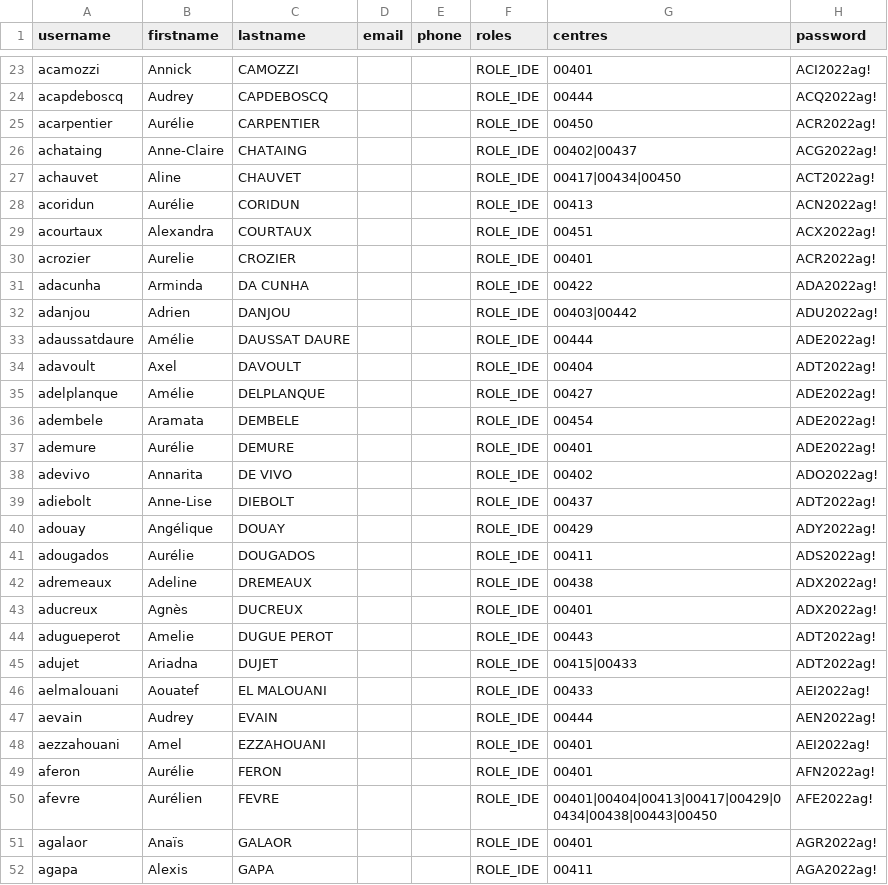
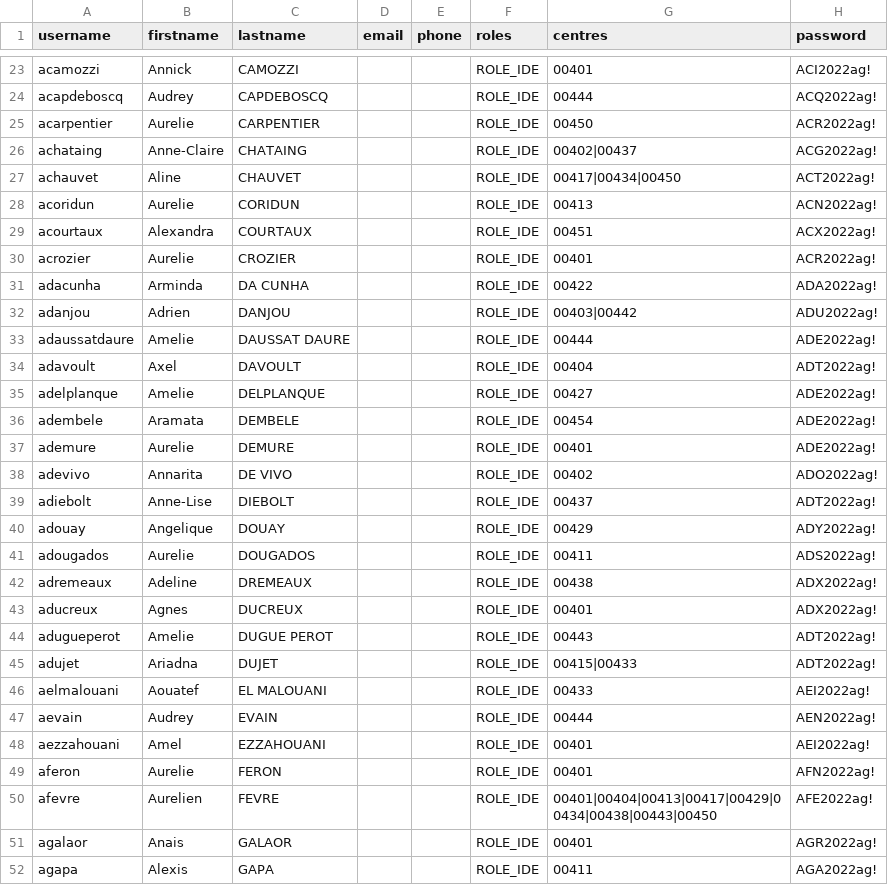
Before and after one commit to lulhum/drop, a CSV file: IDE_20220603.csv, drawn as a sheet; only a part is shown, gaps mark what is left out; the diff covers the shown part only.

```diff
--- a/IDE_20220603.csv
+++ b/IDE_20220603.csv
@@ -24,6 +24,6 @@ acamozzi;Annick;CAMOZZI;;;ROLE_IDE;00401;ACI2022ag!
 acapdeboscq;Audrey;CAPDEBOSCQ;;;ROLE_IDE;00444;ACQ2022ag!
-acarpentier;Aurélie;CARPENTIER;;;ROLE_IDE;00450;ACR2022ag!
+acarpentier;Aurelie;CARPENTIER;;;ROLE_IDE;00450;ACR2022ag!
 achataing;Anne-Claire;CHATAING;;;ROLE_IDE;00402|00437;ACG2022ag!
 achauvet;Aline;CHAUVET;;;ROLE_IDE;00417|00434|00450;ACT2022ag!
-acoridun;Aurélie;CORIDUN;;;ROLE_IDE;00413;ACN2022ag!
+acoridun;Aurelie;CORIDUN;;;ROLE_IDE;00413;ACN2022ag!
 acourtaux;Alexandra;COURTAUX;;;ROLE_IDE;00451;ACX2022ag!
@@ -32,13 +32,13 @@ adacunha;Arminda;DA CUNHA;;;ROLE_IDE;00422;ADA2022ag!
 adanjou;Adrien;DANJOU;;;ROLE_IDE;00403|00442;ADU2022ag!
-adaussatdaure;Amélie;DAUSSAT DAURE;;;ROLE_IDE;00444;ADE2022ag!
+adaussatdaure;Amelie;DAUSSAT DAURE;;;ROLE_IDE;00444;ADE2022ag!
 adavoult;Axel;DAVOULT;;;ROLE_IDE;00404;ADT2022ag!
-adelplanque;Amélie;DELPLANQUE;;;ROLE_IDE;00427;ADE2022ag!
+adelplanque;Amelie;DELPLANQUE;;;ROLE_IDE;00427;ADE2022ag!
 adembele;Aramata;DEMBELE;;;ROLE_IDE;00454;ADE2022ag!
-ademure;Aurélie;DEMURE;;;ROLE_IDE;00401;ADE2022ag!
+ademure;Aurelie;DEMURE;;;ROLE_IDE;00401;ADE2022ag!
 adevivo;Annarita;DE VIVO;;;ROLE_IDE;00402;ADO2022ag!
 adiebolt;Anne-Lise;DIEBOLT;;;ROLE_IDE;00437;ADT2022ag!
-adouay;Angélique;DOUAY;;;ROLE_IDE;00429;ADY2022ag!
-adougados;Aurélie;DOUGADOS;;;ROLE_IDE;00411;ADS2022ag!
+adouay;Angelique;DOUAY;;;ROLE_IDE;00429;ADY2022ag!
+adougados;Aurelie;DOUGADOS;;;ROLE_IDE;00411;ADS2022ag!
 adremeaux;Adeline;DREMEAUX;;;ROLE_IDE;00438;ADX2022ag!
-aducreux;Agnès;DUCREUX;;;ROLE_IDE;00401;ADX2022ag!
+aducreux;Agnes;DUCREUX;;;ROLE_IDE;00401;ADX2022ag!
 adugueperot;Amelie;DUGUE PEROT;;;ROLE_IDE;00443;ADT2022ag!
@@ -48,5 +48,5 @@ aevain;Audrey;EVAIN;;;ROLE_IDE;00444;AEN2022ag!
 aezzahouani;Amel;EZZAHOUANI;;;ROLE_IDE;00401;AEI2022ag!
-aferon;Aurélie;FERON;;;ROLE_IDE;00401;AFN2022ag!
-afevre;Aurélien;FEVRE;;;ROLE_IDE;00401|00404|00413|00417|00429|00434|00438|00443|00450;AFE2022ag!
-agalaor;Anaïs;GALAOR;;;ROLE_IDE;00401;AGR2022ag!
+aferon;Aurelie;FERON;;;ROLE_IDE;00401;AFN2022ag!
+afevre;Aurelien;FEVRE;;;ROLE_IDE;00401|00404|00413|00417|00429|00434|00438|00443|00450;AFE2022ag!
+agalaor;Anais;GALAOR;;;ROLE_IDE;00401;AGR2022ag!
 agapa;Alexis;GAPA;;;ROLE_IDE;00411;AGA2022ag!
```
Also changed, not shown: 1 removed row and 115 edited cells elsewhere in this file.
